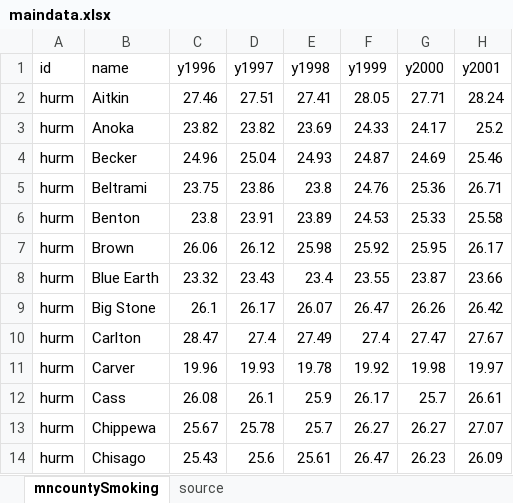
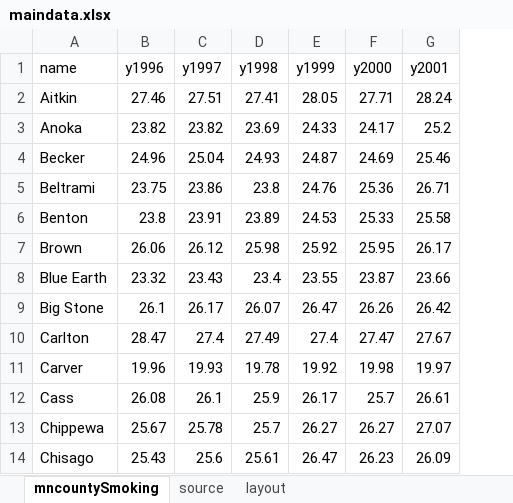
Before and after one commit to striblab/20140714-smoking, an Excel workbook: builds/development/data/maindata.xlsx, sheet mncountySmoking, drawn as a sheet; only a part is shown; values as stored, in another font and other column widths than the file's, no borders; the diff names each change by its address in the sheet, - before the commit and + after, or states it on an @@ line.

```diff
--- a/builds/development/data/maindata.xlsx (sheet mncountySmoking)
+++ b/builds/development/data/maindata.xlsx (sheet mncountySmoking)
+sheet tab: layout
-column A (id), rows 2-14: all hurm
```
Also changed, not shown: sheet source, builds/production/data/maindata.xlsx, 1 other file.
